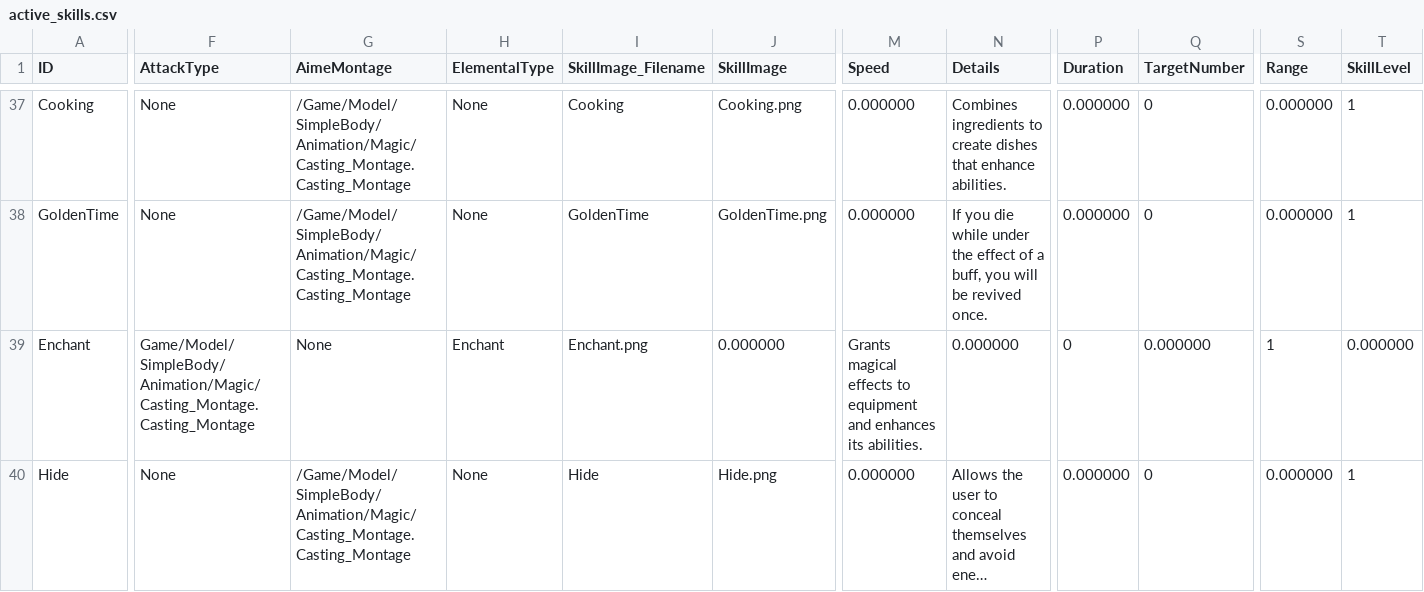
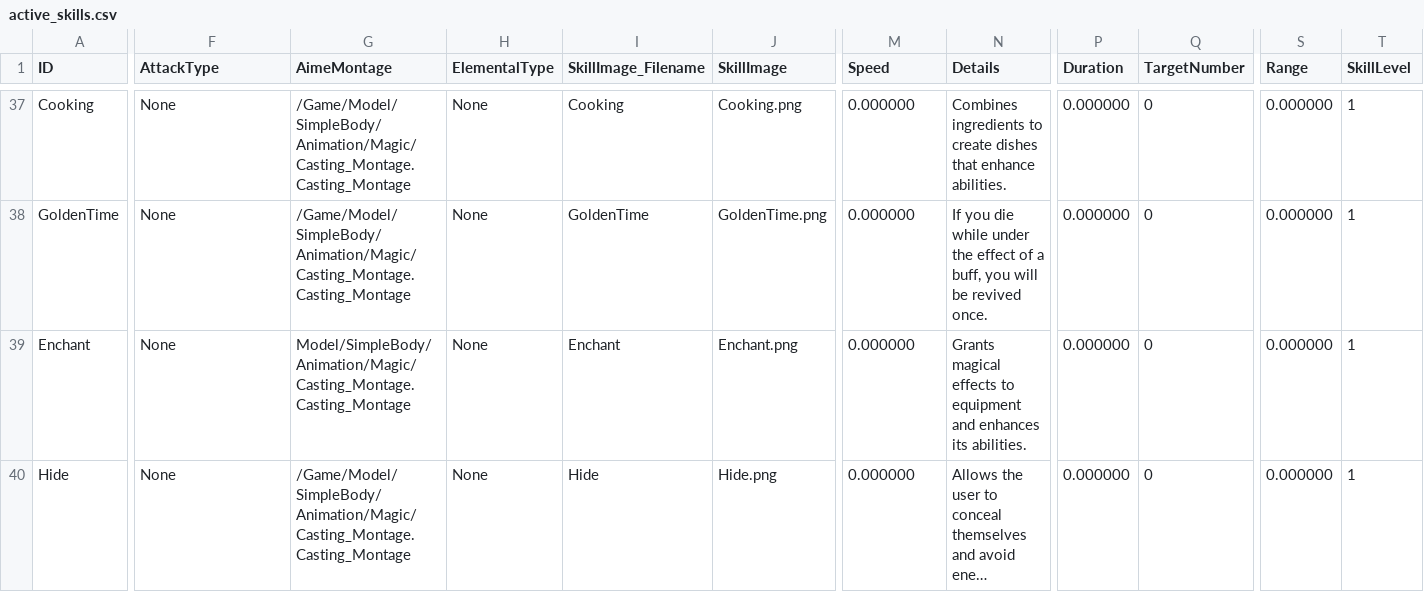
Before and after one commit to JoeyStickDev/JoeyStickDev.github.io, a CSV file: _data/active_skills.csv, drawn as a sheet; only a part is shown, gaps mark what is left out; long unchanged cells end in …; the diff covers the shown part only; the diff names each change by its address in the sheet, - before the commit and + after, or states it on an @@ line.

```diff
--- a/_data/active_skills.csv
+++ b/_data/active_skills.csv
-F39 (AttackType): Game/Model/SimpleBody/Animation/Magic/Casting_Montage.Casting_Montage
+F39 (AttackType): None
-G39 (AimeMontage): None
+G39 (AimeMontage): Model/SimpleBody/Animation/Magic/Casting_Montage.Casting_Montage
-H39 (ElementalType): Enchant
+H39 (ElementalType): None
-I39 (SkillImage_Filename): Enchant.png
+I39 (SkillImage_Filename): Enchant
-J39 (SkillImage): 0.000000
+J39 (SkillImage): Enchant.png
-M39 (Speed): Grants magical effects to equipment and enhances its abilities.
+M39 (Speed): 0.000000
-N39 (Details): 0.000000
+N39 (Details): Grants magical effects to equipment and enhances its abilities.
-P39 (Duration): 0
+P39 (Duration): 0.000000
-Q39 (TargetNumber): 0.000000
+Q39 (TargetNumber): 0
-S39 (Range): 1
+S39 (Range): 0.000000
-T39 (SkillLevel): 0.000000
+T39 (SkillLevel): 1
```
Also changed, not shown: 82 edited cells elsewhere in this file, 2 other files.
